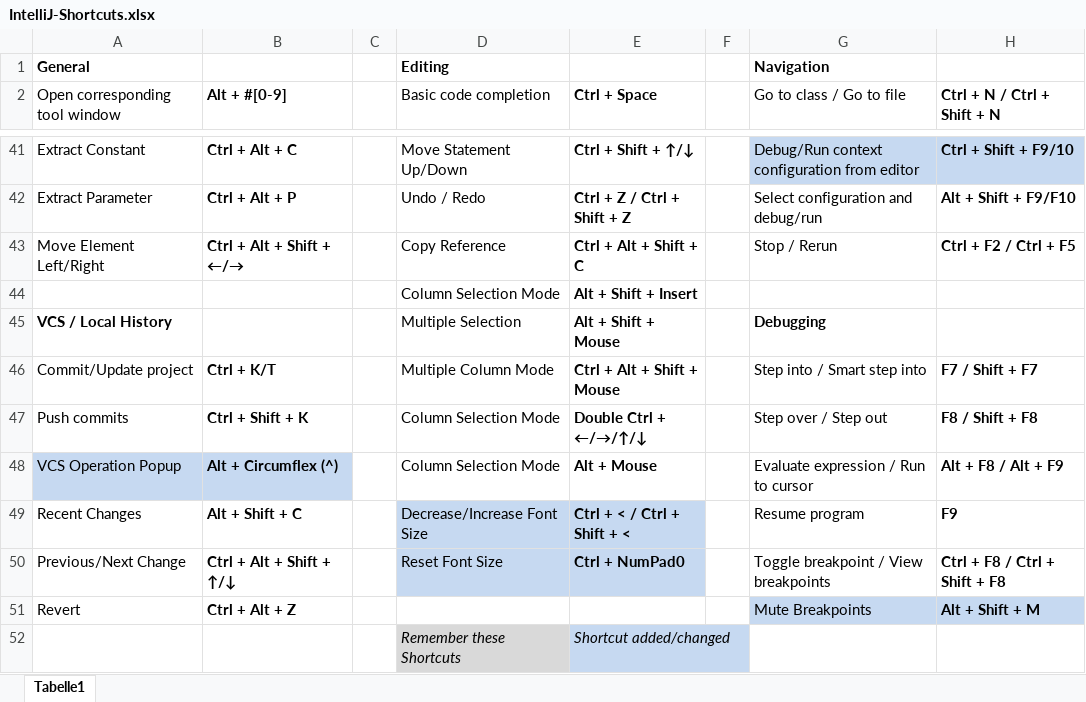
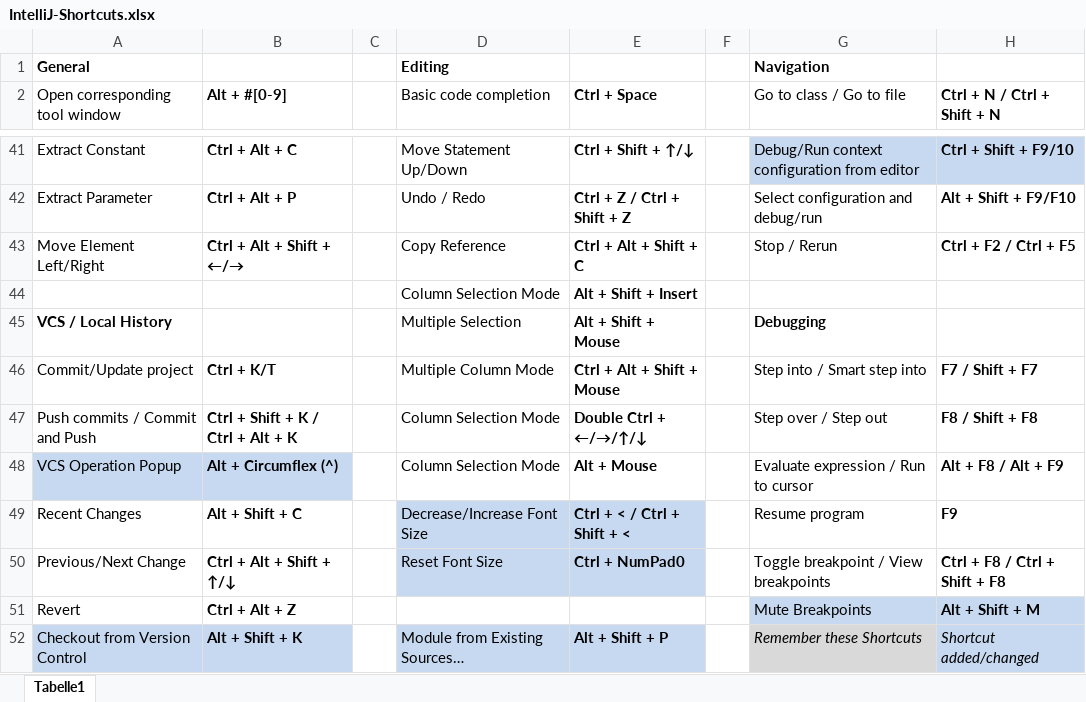
Before and after one commit to psicho2000/wiki, an Excel workbook: Settings/IntelliJ/IntelliJ-Shortcuts.xlsx, sheet Tabelle1, drawn as a sheet; only a part is shown, gaps mark what is left out; values as stored, in another font and other column widths than the file's, no borders; removed rows and columns are numbered as before the commit, all else as after; the diff names each change by its address in the sheet, - before the commit and + after, or states it on an @@ line.

Commit message:
minttyrc, IntelliJ Shortcuts

```diff
--- a/Settings/IntelliJ/IntelliJ-Shortcuts.xlsx (sheet Tabelle1)
+++ b/Settings/IntelliJ/IntelliJ-Shortcuts.xlsx (sheet Tabelle1)
-A47 (Open corresponding tool window): Push commits
+A47 (Open corresponding tool window): Push commits / Commit and Push
-B47 (Alt + #[0-9]): Ctrl + Shift + K
+B47 (Alt + #[0-9]): Ctrl + Shift + K / Ctrl + Alt + K
-row 52:  |  |  | Remember these Shortcuts | Shortcut added/changed
+row 52: Checkout from Version Control | Alt + Shift + K |  | Module from Existing Sources… | Alt + Shift + P |  | Remember these Shortcuts | Shortcut added/changed
```
Also changed, not shown: 2 other files.
